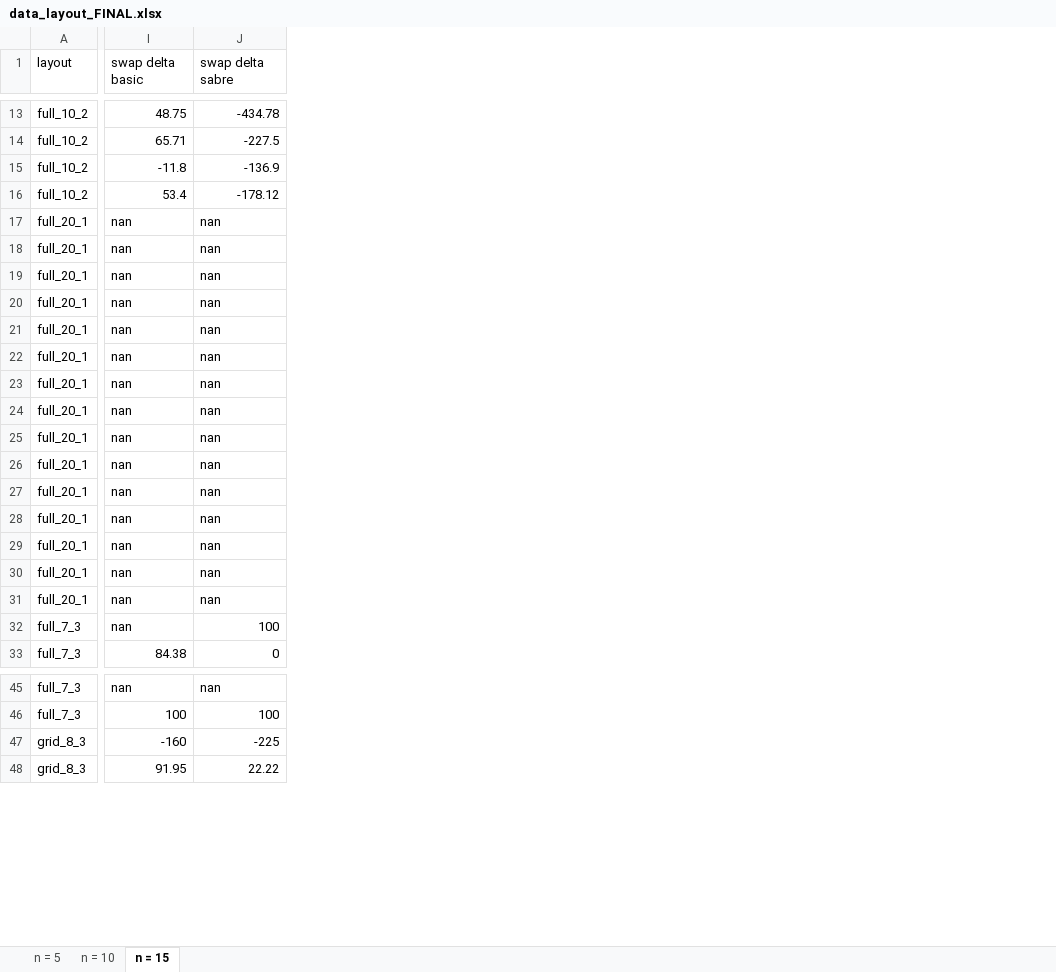
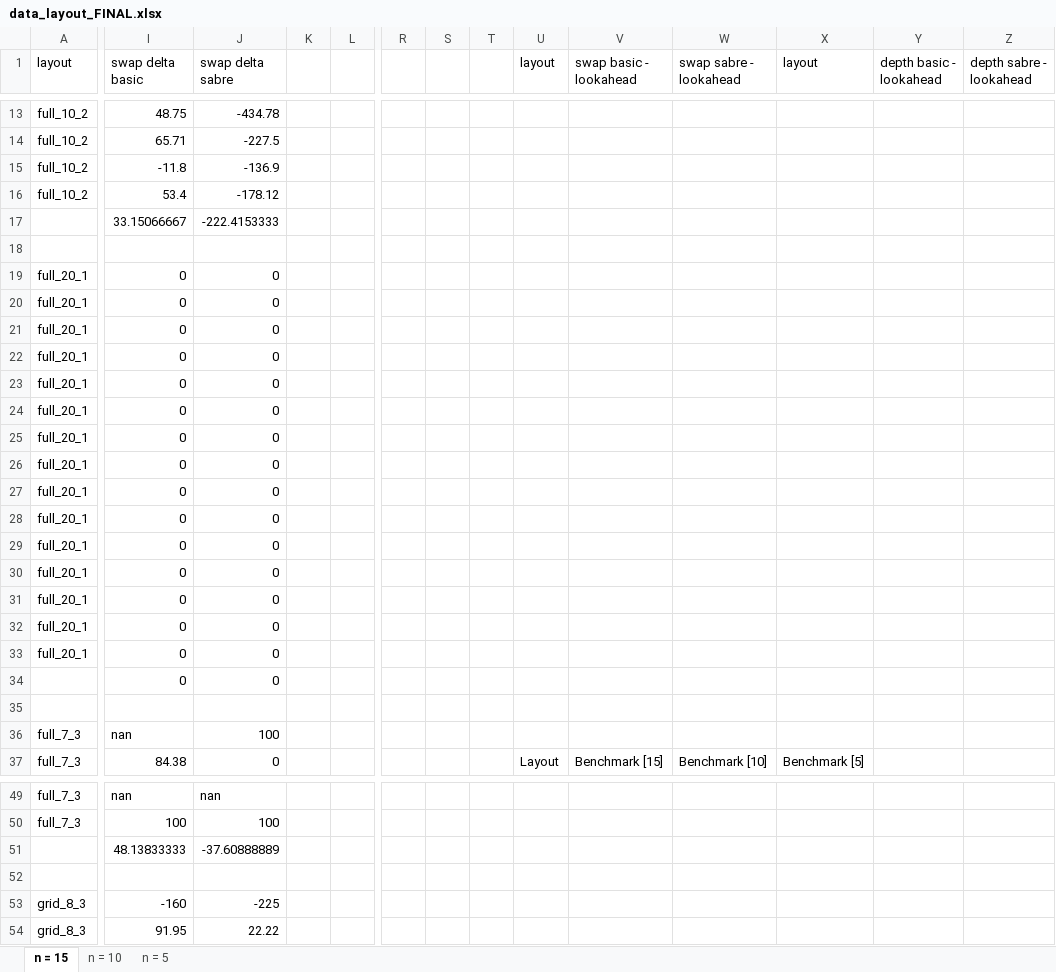
Before and after one commit to natashaval/qubit-mapping-distributed-qc, an Excel workbook: excel/data_layout_FINAL.xlsx, sheet n = 15, drawn as a sheet; only a part is shown, gaps mark what is left out; values as stored, in another font and other column widths than the file's, no cell formats; charts and pictures not drawn; addresses are those after the commit; rows hold the shown columns only; the diff covers the shown part only; the diff names each change by its address in the sheet, - before the commit and + after, or states it on an @@ line.

```diff
--- a/excel/data_layout_FINAL.xlsx (sheet n = 15)
+++ b/excel/data_layout_FINAL.xlsx (sheet n = 15)
@@ sheet tab order changed: n = 15 | n = 10 | n = 5 @@
+column K, empty
+column L, empty
+column R, empty
+column S, empty
+column T, empty
+column U (layout), row 37: Layout
+column V (swap basic - lookahead), row 37: Benchmark [15]
+column W (swap sabre - lookahead), row 37: Benchmark [10]
+column X (layout), row 37: Benchmark [5]
+column Y (depth basic - lookahead), empty
+column Z (depth sabre - lookahead), empty
+row 17:  | 33.15066667 | -222.4153333
+row 18: (empty)
-I19:I33 (swap delta basic): nan
+I19:I33 (swap delta basic): 0
-J19:J33 (swap delta sabre): nan
+J19:J33 (swap delta sabre): 0
+row 34:  | 0 | 0
+row 35: (empty)
+row 51:  | 48.13833333 | -37.60888889
+row 52: (empty)
```
Also changed, not shown: 13 added rows and 13 edited cells elsewhere in this sheet, sheet n = 5, sheet n = 10, cell formats, formulas that keep their value, charts or pictures, 5 other files.
